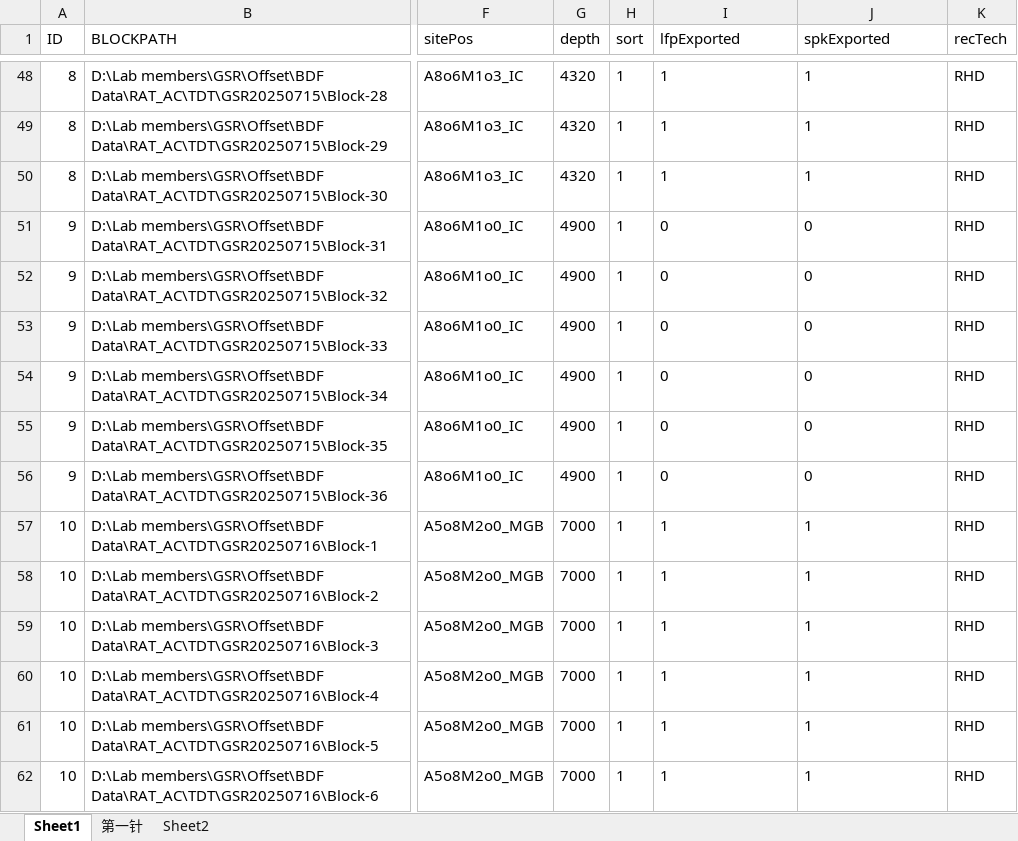
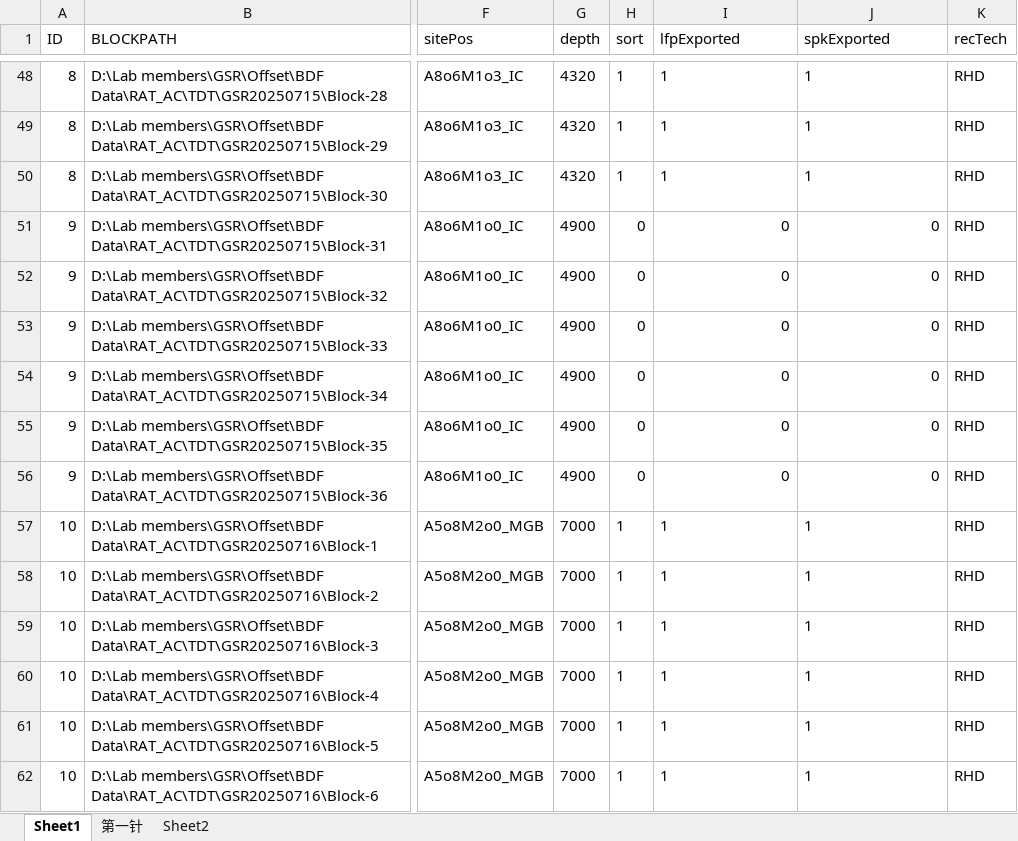
Before and after one commit to springZJU/MultiChannelProcess, an Excel workbook: utils/recordingExcel/GSR/GSR_Rat2RHD_LocalGlobal_RecordingAC.xlsx, sheet Sheet1, drawn as a sheet; only a part is shown, gaps mark what is left out; values as stored, in another font and other column widths than the file's, no borders; the diff names each change by its address in the sheet, - before the commit and + after, or states it on an @@ line.

```diff
--- a/utils/recordingExcel/GSR/GSR_Rat2RHD_LocalGlobal_RecordingAC.xlsx (sheet Sheet1)
+++ b/utils/recordingExcel/GSR/GSR_Rat2RHD_LocalGlobal_RecordingAC.xlsx (sheet Sheet1)
-H51:H56 (sort): 1
+H51:H56 (sort): 0
-I51:J56 alignment: left
+I51:J56 alignment: right
```
Also changed, not shown: utils/recordingExcel/ISH/ISH_LocalProcessNew.xlsx, 3 other files.
